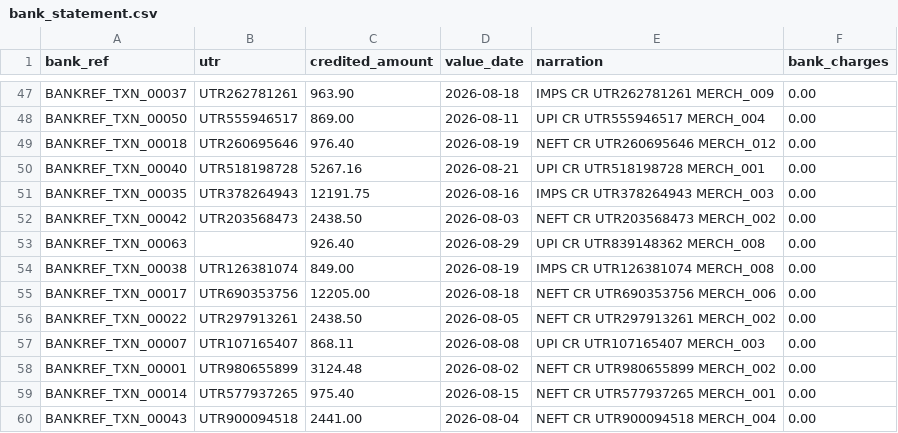
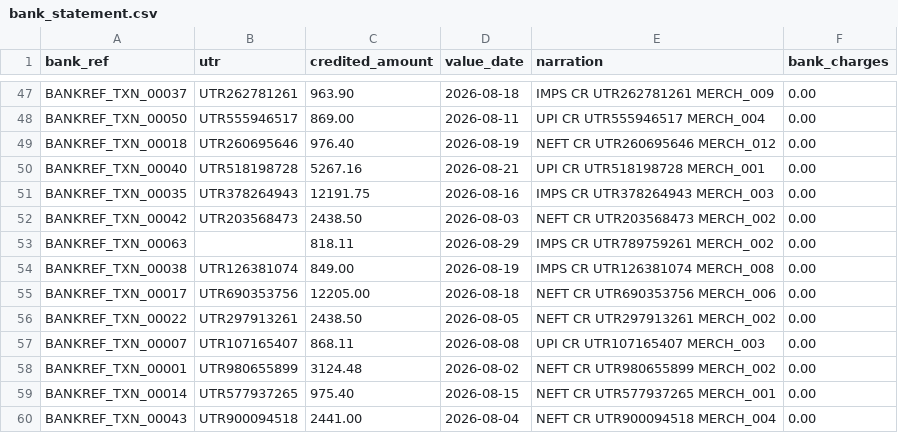
Before and after one commit to SuryaSK-dev/razorpay-ai-finance-controller, a CSV file: data/raw/bank_statement.csv, drawn as a sheet; only a part is shown, gaps mark what is left out; the diff covers the shown part only.

```diff
--- a/data/raw/bank_statement.csv
+++ b/data/raw/bank_statement.csv
@@ -52,3 +52,3 @@ BANKREF_TXN_00035,UTR378264943,12191.75,2026-08-16,IMPS CR UTR378264943 MERCH_00
 BANKREF_TXN_00042,UTR203568473,2438.50,2026-08-03,NEFT CR UTR203568473 MERCH_002,0.00
-BANKREF_TXN_00063,,926.40,2026-08-29,UPI CR UTR839148362 MERCH_008,0.00
+BANKREF_TXN_00063,,818.11,2026-08-29,IMPS CR UTR789759261 MERCH_002,0.00
 BANKREF_TXN_00038,UTR126381074,849.00,2026-08-19,IMPS CR UTR126381074 MERCH_008,0.00
```
Also changed, not shown: 26 edited cells elsewhere in this file, data/raw/merchant_invoice.csv, data/raw/pg_settlement.csv, 14 other files.
